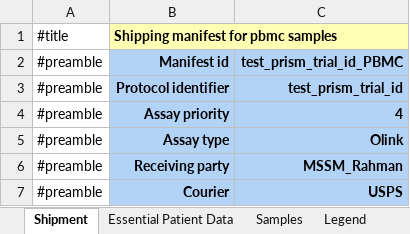
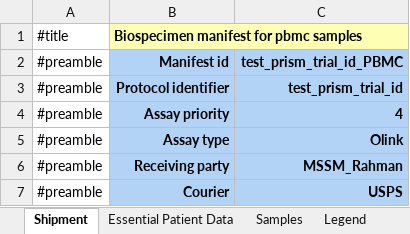
Before and after one commit to CIMAC-CIDC/cidc-schemas, an Excel workbook: template_examples/pbmc_template.xlsx, sheet Shipment, drawn as a sheet; only a part is shown; values as stored, in another font and other column widths than the file's, no borders; the diff names each change by its address in the sheet, - before the commit and + after, or states it on an @@ line.

```diff
--- a/template_examples/pbmc_template.xlsx (sheet Shipment)
+++ b/template_examples/pbmc_template.xlsx (sheet Shipment)
-B1: Shipping manifest for pbmc samples
+B1: Biospecimen manifest for pbmc samples
```
Also changed, not shown: sheet Data Dictionary, sheet Legend, template_examples/h_and_e_template.xlsx, template_examples/microbiome_dna_template.xlsx, 9 other files.
